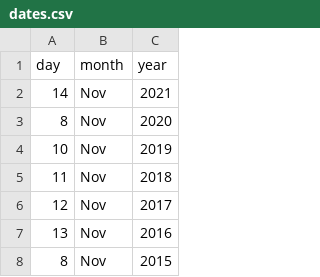
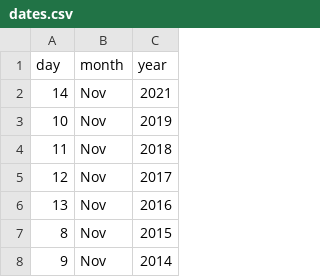
Before and after one commit to bnorthan/raceresults, a CSV file: data/All Stockade results/dates.csv, drawn as a sheet; only a part is shown; the shorter side is filled out with more unchanged rows.

Commit message:
Remove 2020 (virtual)

```diff
--- a/data/All Stockade results/dates.csv
+++ b/data/All Stockade results/dates.csv
@@ -2,3 +2,2 @@ day,month,year
 14, Nov,2021
-8, Nov,2020
 10, Nov,2019
```
